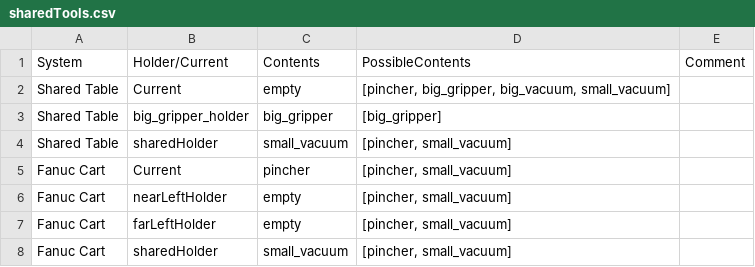
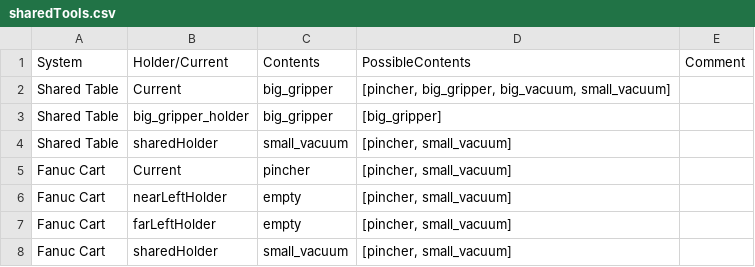
Before and after one commit to wshackle/aprs-framework, a CSV file: example_settings/multiple_simulated_systems_settings/sharedTools.csv, drawn as a sheet.

```diff
--- a/example_settings/multiple_simulated_systems_settings/sharedTools.csv
+++ b/example_settings/multiple_simulated_systems_settings/sharedTools.csv
@@ -1,3 +1,3 @@
 System,Holder/Current,Contents,PossibleContents,Comment
-Shared Table,Current,empty,"[pincher, big_gripper, big_vacuum, small_vacuum]",
+Shared Table,Current,big_gripper,"[pincher, big_gripper, big_vacuum, small_vacuum]",
 Shared Table,big_gripper_holder,big_gripper,[big_gripper],
```
Also changed, not shown: 5 other files.
